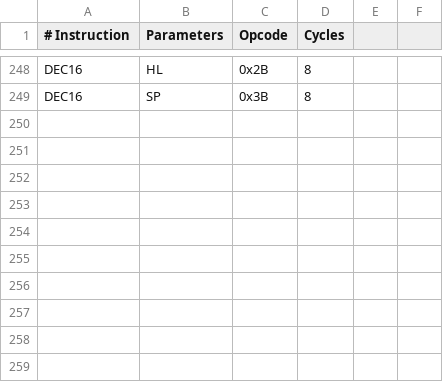
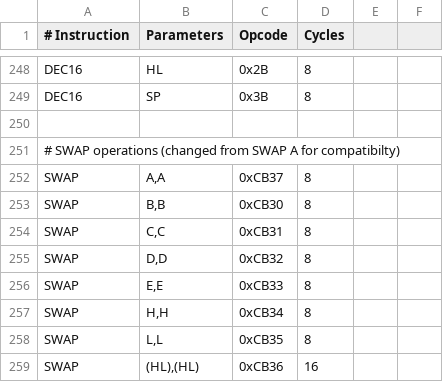
Before and after one commit to TheSadlig/GBEmu, a CSV file: opcodes_list.csv, drawn as a sheet; only a part is shown, gaps mark what is left out; the diff names each change by its address in the sheet, - before the commit and + after, or states it on an @@ line.

Commit message:
Implement the SWAP operation

```diff
--- a/opcodes_list.csv
+++ b/opcodes_list.csv
+row 250: (empty)
+row 251: # SWAP operations (changed from SWAP A for compatibilty)
+row 252: SWAP | A,A | 0xCB37 | 8
+row 253: SWAP | B,B | 0xCB30 | 8
+row 254: SWAP | C,C | 0xCB31 | 8
+row 255: SWAP | D,D | 0xCB32 | 8
+row 256: SWAP | E,E | 0xCB33 | 8
+row 257: SWAP | H,H | 0xCB34 | 8
+row 258: SWAP | L,L | 0xCB35 | 8
+row 259: SWAP | (HL),(HL) | 0xCB36 | 16
```
Also changed, not shown: 3 other files.
